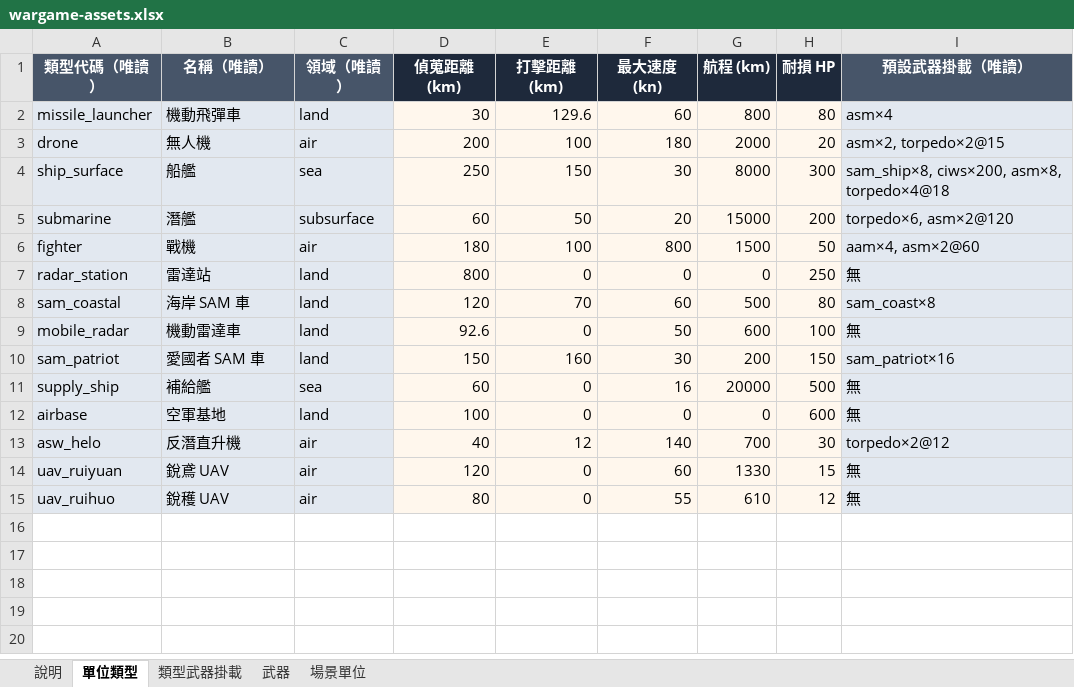
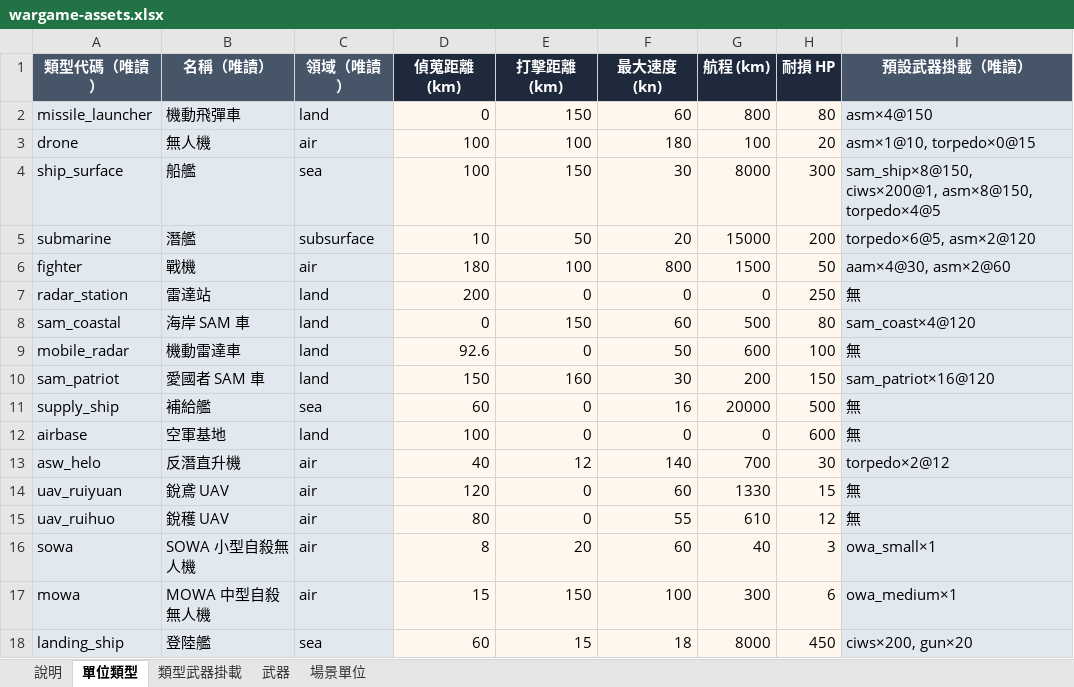
Before and after one commit to s0914712/WarGame, an Excel workbook: wargame-assets.xlsx, sheet 單位類型, drawn as a sheet; values as stored, in another font and other column widths than the file's, no borders; the diff names each change by its address in the sheet, - before the commit and + after, or states it on an @@ line.

```diff
--- a/wargame-assets.xlsx (sheet 單位類型)
+++ b/wargame-assets.xlsx (sheet 單位類型)
-D2 (偵蒐距離 (km)): 30
+D2 (偵蒐距離 (km)): 0
-E2 (打擊距離 (km)): 129.6
+E2 (打擊距離 (km)): 150
-I2 (預設武器掛載（唯讀）): asm×4
+I2 (預設武器掛載（唯讀）): asm×4@150
-D3 (偵蒐距離 (km)): 200
+D3 (偵蒐距離 (km)): 100
-G3 (航程 (km)): 2000
+G3 (航程 (km)): 100
-I3 (預設武器掛載（唯讀）): asm×2, torpedo×2@15
+I3 (預設武器掛載（唯讀）): asm×1@10, torpedo×0@15
-D4 (偵蒐距離 (km)): 250
+D4 (偵蒐距離 (km)): 100
-I4 (預設武器掛載（唯讀）): sam_ship×8, ciws×200, asm×8, torpedo×4@18
+I4 (預設武器掛載（唯讀）): sam_ship×8@150, ciws×200@1, asm×8@150, torpedo×4@5
-D5 (偵蒐距離 (km)): 60
+D5 (偵蒐距離 (km)): 10
-I5 (預設武器掛載（唯讀）): torpedo×6, asm×2@120
+I5 (預設武器掛載（唯讀）): torpedo×6@5, asm×2@120
-I6 (預設武器掛載（唯讀）): aam×4, asm×2@60
+I6 (預設武器掛載（唯讀）): aam×4@30, asm×2@60
-D7 (偵蒐距離 (km)): 800
+D7 (偵蒐距離 (km)): 200
-D8 (偵蒐距離 (km)): 120
+D8 (偵蒐距離 (km)): 0
-E8 (打擊距離 (km)): 70
+E8 (打擊距離 (km)): 150
-I8 (預設武器掛載（唯讀）): sam_coast×8
+I8 (預設武器掛載（唯讀）): sam_coast×4@120
-I10 (預設武器掛載（唯讀）): sam_patriot×16
+I10 (預設武器掛載（唯讀）): sam_patriot×16@120
+row 16: sowa | SOWA 小型自殺無人機 | air | 8 | 20 | 60 | 40 | 3 | owa_small×1
+row 17: mowa | MOWA 中型自殺無人機 | air | 15 | 150 | 100 | 300 | 6 | owa_medium×1
+row 18: landing_ship | 登陸艦 | sea | 60 | 15 | 18 | 8000 | 450 | ciws×200, gun×20
```
Also changed, not shown: sheet 場景單位, sheet 類型武器掛載, sheet 武器, sheet 說明, 12 other files.
